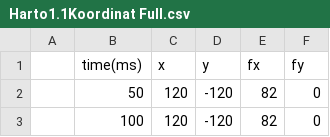
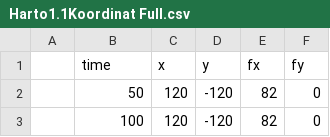
Before and after one commit to yosua4wijaya/Pak-Harto, a CSV file: Harto1.1Koordinat Full.csv, drawn as a sheet; only a part is shown.

Commit message:
Update Harto1.1Koordinat Full.csv

```diff
--- a/Harto1.1Koordinat Full.csv
+++ b/Harto1.1Koordinat Full.csv
@@ -1,2 +1,2 @@
-;time(ms);x;y;fx;fy
+;time;x;y;fx;fy
 ;50;120;-120;82;0
```
